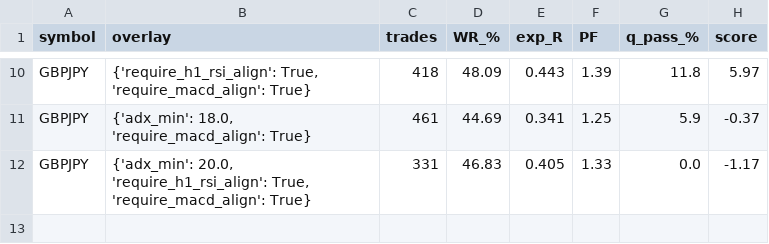
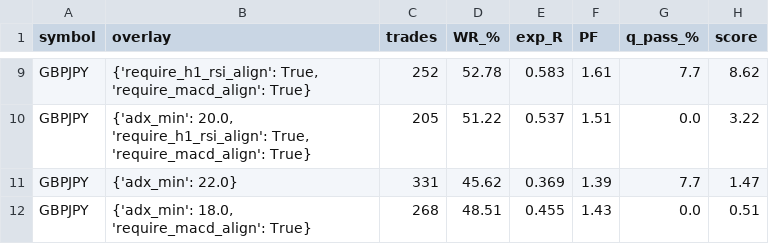
Before and after one commit to rezamoosavidweb/ema-h1trend, a CSV file: notebooks/results/multi_symbol_scalper/GBPJPY/sweep_iter4.csv, drawn as a sheet; only a part is shown, gaps mark what is left out; removed rows and columns are numbered as before the commit, all else as after; the diff covers the shown part only; the diff names each change by its address in the sheet, - before the commit and + after, or states it on an @@ line.

```diff
--- a/notebooks/results/multi_symbol_scalper/GBPJPY/sweep_iter4.csv
+++ b/notebooks/results/multi_symbol_scalper/GBPJPY/sweep_iter4.csv
-C9 (trades): 418
+C9 (trades): 252
-D9 (WR_%): 48.09
+D9 (WR_%): 52.78
-E9 (exp_R): 0.443
+E9 (exp_R): 0.583
-F9 (PF): 1.39
+F9 (PF): 1.61
-G9 (q_pass_%): 11.8
+G9 (q_pass_%): 7.7
-H9 (score): 5.97
+H9 (score): 8.62
-row 11: GBPJPY | {'adx_min': 18.0, 'require_macd_align': True} | 461 | 44.69 | 0.341 | 1.25 | 5.9 | -0.37
-C10 (trades): 331
+C10 (trades): 205
-D10 (WR_%): 46.83
+D10 (WR_%): 51.22
-E10 (exp_R): 0.405
+E10 (exp_R): 0.537
-F10 (PF): 1.33
+F10 (PF): 1.51
-H10 (score): -1.17
+H10 (score): 3.22
+row 11: GBPJPY | {'adx_min': 22.0} | 331 | 45.62 | 0.369 | 1.39 | 7.7 | 1.47
+row 12: GBPJPY | {'adx_min': 18.0, 'require_macd_align': True} | 268 | 48.51 | 0.455 | 1.43 | 0.0 | 0.51
```
Also changed, not shown: 2 added rows, 3 removed rows and 29 edited cells elsewhere in this file, notebooks/results/multi_symbol_scalper/AUDJPY/sweep_iter4.csv, notebooks/results/multi_symbol_scalper/CADJPY/sweep_iter4.csv, 25 other files.
